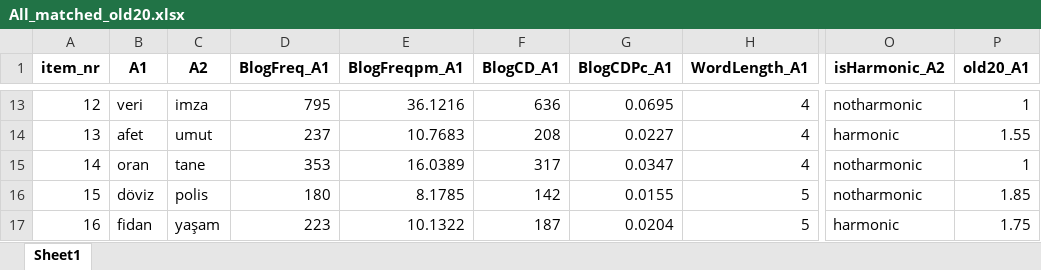
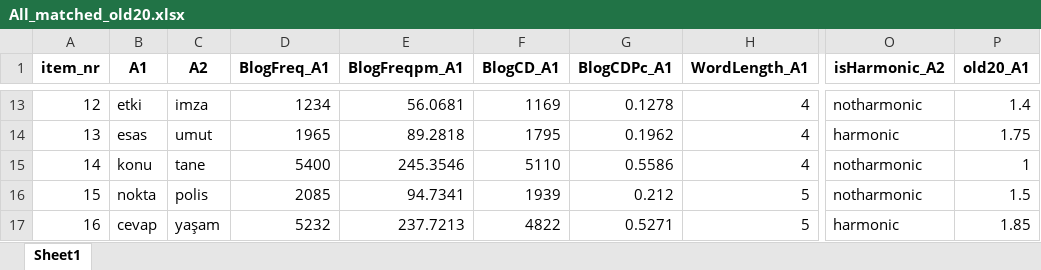
Before and after one commit to Zeynepgnezkan/VowelHarmony, an Excel workbook: All_matched_old20.xlsx, sheet Sheet1, drawn as a sheet; only a part is shown, gaps mark what is left out; values as stored, in another font and other column widths than the file's, no borders; the diff covers the shown part only; the diff names each change by its address in the sheet, - before the commit and + after, or states it on an @@ line.

```diff
--- a/All_matched_old20.xlsx (sheet Sheet1)
+++ b/All_matched_old20.xlsx (sheet Sheet1)
-B13 (A1): veri
+B13 (A1): etki
-D13 (BlogFreq_A1): 795
+D13 (BlogFreq_A1): 1234
-E13 (BlogFreqpm_A1): 36.1216
+E13 (BlogFreqpm_A1): 56.0681
-F13 (BlogCD_A1): 636
+F13 (BlogCD_A1): 1169
-G13 (BlogCDPc_A1): 0.0695
+G13 (BlogCDPc_A1): 0.1278
-P13 (old20_A1): 1
+P13 (old20_A1): 1.4
-B14 (A1): afet
+B14 (A1): esas
-D14 (BlogFreq_A1): 237
+D14 (BlogFreq_A1): 1965
-E14 (BlogFreqpm_A1): 10.7683
+E14 (BlogFreqpm_A1): 89.2818
-F14 (BlogCD_A1): 208
+F14 (BlogCD_A1): 1795
-G14 (BlogCDPc_A1): 0.0227
+G14 (BlogCDPc_A1): 0.1962
-P14 (old20_A1): 1.55
+P14 (old20_A1): 1.75
-B15 (A1): oran
+B15 (A1): konu
-D15 (BlogFreq_A1): 353
+D15 (BlogFreq_A1): 5400
-E15 (BlogFreqpm_A1): 16.0389
+E15 (BlogFreqpm_A1): 245.3546
-F15 (BlogCD_A1): 317
+F15 (BlogCD_A1): 5110
-G15 (BlogCDPc_A1): 0.0347
+G15 (BlogCDPc_A1): 0.5586
-B16 (A1): döviz
+B16 (A1): nokta
-D16 (BlogFreq_A1): 180
+D16 (BlogFreq_A1): 2085
-E16 (BlogFreqpm_A1): 8.1785
+E16 (BlogFreqpm_A1): 94.7341
-F16 (BlogCD_A1): 142
+F16 (BlogCD_A1): 1939
-G16 (BlogCDPc_A1): 0.0155
+G16 (BlogCDPc_A1): 0.212
-P16 (old20_A1): 1.85
+P16 (old20_A1): 1.5
-B17 (A1): fidan
+B17 (A1): cevap
-D17 (BlogFreq_A1): 223
+D17 (BlogFreq_A1): 5232
-E17 (BlogFreqpm_A1): 10.1322
+E17 (BlogFreqpm_A1): 237.7213
-F17 (BlogCD_A1): 187
+F17 (BlogCD_A1): 4822
-G17 (BlogCDPc_A1): 0.0204
+G17 (BlogCDPc_A1): 0.5271
-P17 (old20_A1): 1.75
+P17 (old20_A1): 1.85
```
Also changed, not shown: 43 added rows, 37 removed rows, 172 edited cells and row numbers in column A elsewhere in this sheet, matched_research.xlsx, 21 other files.
